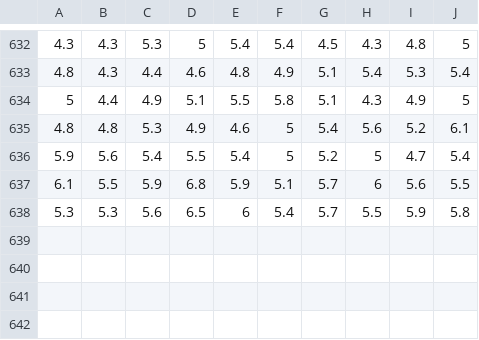
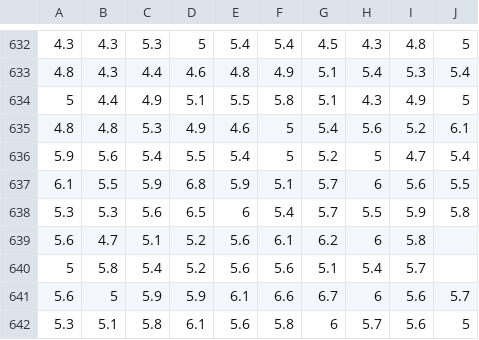
Before and after one commit to AmedBrook/Optimized-IoT_connected-NanoGrid, a CSV file: mqtt_ui/Wind_Speed.csv, drawn as a sheet; only a part is shown, gaps mark what is left out; the diff names each change by its address in the sheet, - before the commit and + after, or states it on an @@ line.

```diff
--- a/mqtt_ui/Wind_Speed.csv
+++ b/mqtt_ui/Wind_Speed.csv
+row 639: 5.6 | 4.7 | 5.1 | 5.2 | 5.6 | 6.1 | 6.2 | 6 | 5.8
+row 640: 5 | 5.8 | 5.4 | 5.2 | 5.6 | 5.6 | 5.1 | 5.4 | 5.7
+row 641: 5.6 | 5 | 5.9 | 5.9 | 6.1 | 6.6 | 6.7 | 6 | 5.6 | 5.7
+row 642: 5.3 | 5.1 | 5.8 | 6.1 | 5.6 | 5.8 | 6 | 5.7 | 5.6 | 5
```
Also changed, not shown: mqtt_ui/Air_temp.csv, mqtt_ui/Irr_sol.csv.
